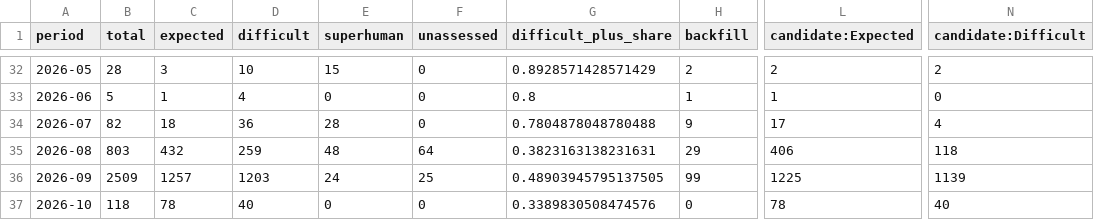
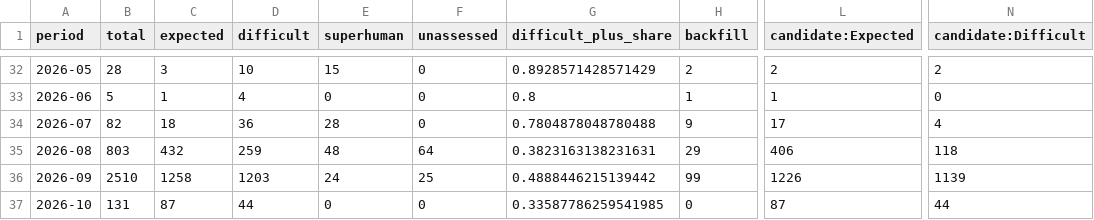
Before and after one commit to latticecut/latticecut.github.io, a CSV file: _projects/ai-mathematical-proof-analysis-jekyll/data/assessment-monthly.csv, drawn as a sheet; only a part is shown, gaps mark what is left out; the diff names each change by its address in the sheet, - before the commit and + after, or states it on an @@ line.

Commit message:
Publish 6 October AI mathematics evidence refresh

```diff
--- a/_projects/ai-mathematical-proof-analysis-jekyll/data/assessment-monthly.csv
+++ b/_projects/ai-mathematical-proof-analysis-jekyll/data/assessment-monthly.csv
-B36 (total): 2509
+B36 (total): 2510
-C36 (expected): 1257
+C36 (expected): 1258
-G36 (difficult_plus_share): 0.48903945795137505
+G36 (difficult_plus_share): 0.4888446215139442
-L36 (candidate:Expected): 1225
+L36 (candidate:Expected): 1226
-B37 (total): 118
+B37 (total): 131
-C37 (expected): 78
+C37 (expected): 87
-D37 (difficult): 40
+D37 (difficult): 44
-G37 (difficult_plus_share): 0.3389830508474576
+G37 (difficult_plus_share): 0.33587786259541985
-L37 (candidate:Expected): 78
+L37 (candidate:Expected): 87
-N37 (candidate:Difficult): 40
+N37 (candidate:Difficult): 44
```
Also changed, not shown: _projects/ai-mathematical-proof-analysis-jekyll/data/difficulty_monthly_breakdown.csv, _projects/ai-mathematical-proof-analysis-jekyll/data/result-claims-monthly-breakdown.v0.2.csv, 54 other files.
